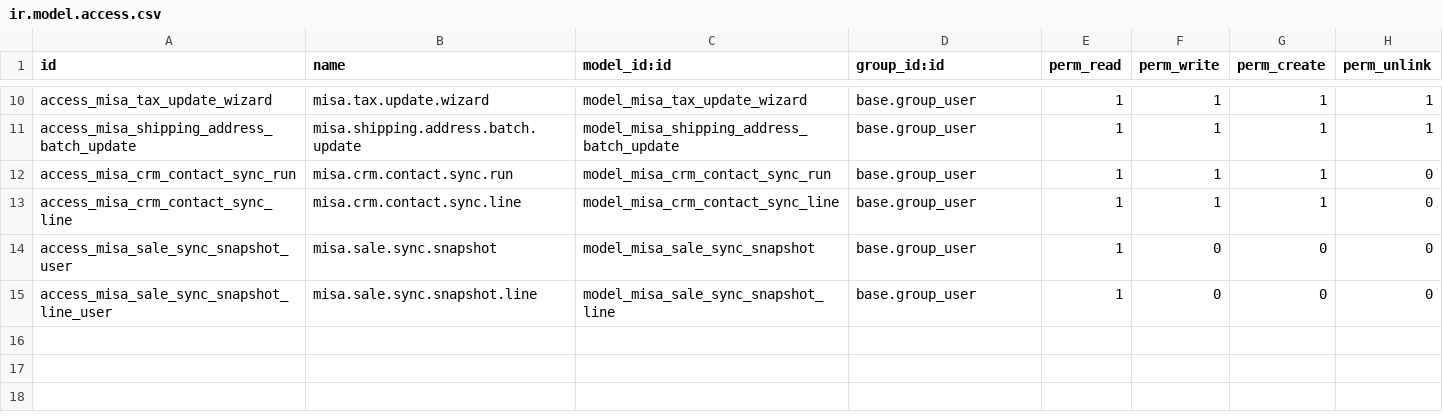
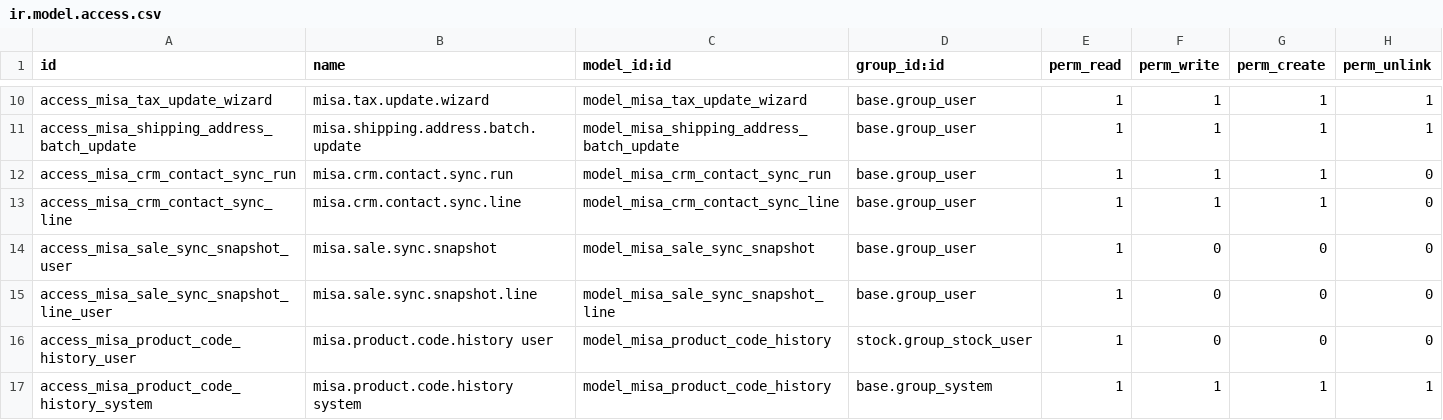
Before and after one commit to hivongseth2/HLV-odoo-crm, a CSV file: custom_addons/misa_fetch_po_button/security/ir.model.access.csv, drawn as a sheet; only a part is shown, gaps mark what is left out; the diff names each change by its address in the sheet, - before the commit and + after, or states it on an @@ line.

```diff
--- a/custom_addons/misa_fetch_po_button/security/ir.model.access.csv
+++ b/custom_addons/misa_fetch_po_button/security/ir.model.access.csv
+row 16: access_misa_product_code_history_user | misa.product.code.history user | model_misa_product_code_history | stock.group_stock_user | 1 | 0 | 0 | 0
+row 17: access_misa_product_code_history_system | misa.product.code.history system | model_misa_product_code_history | base.group_system | 1 | 1 | 1 | 1
```
Also changed, not shown: 10 other files.
